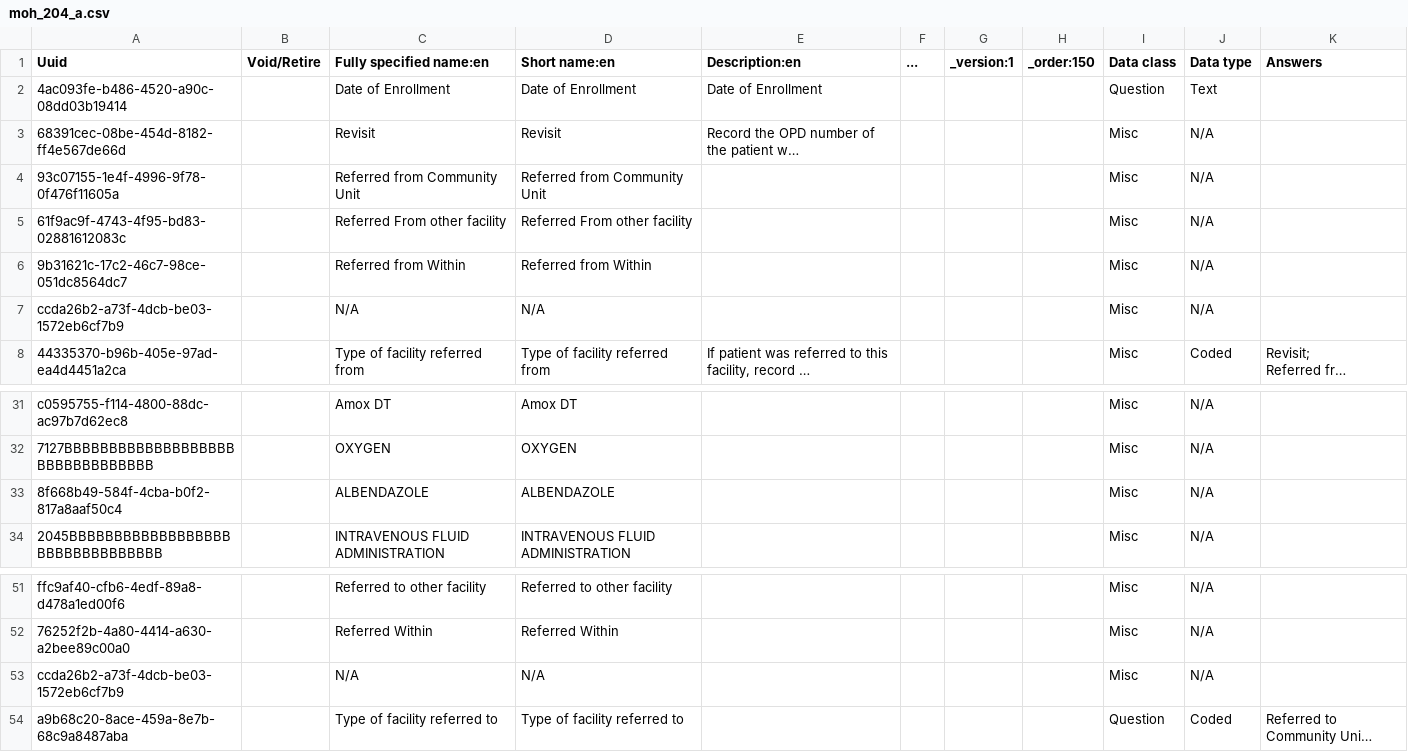
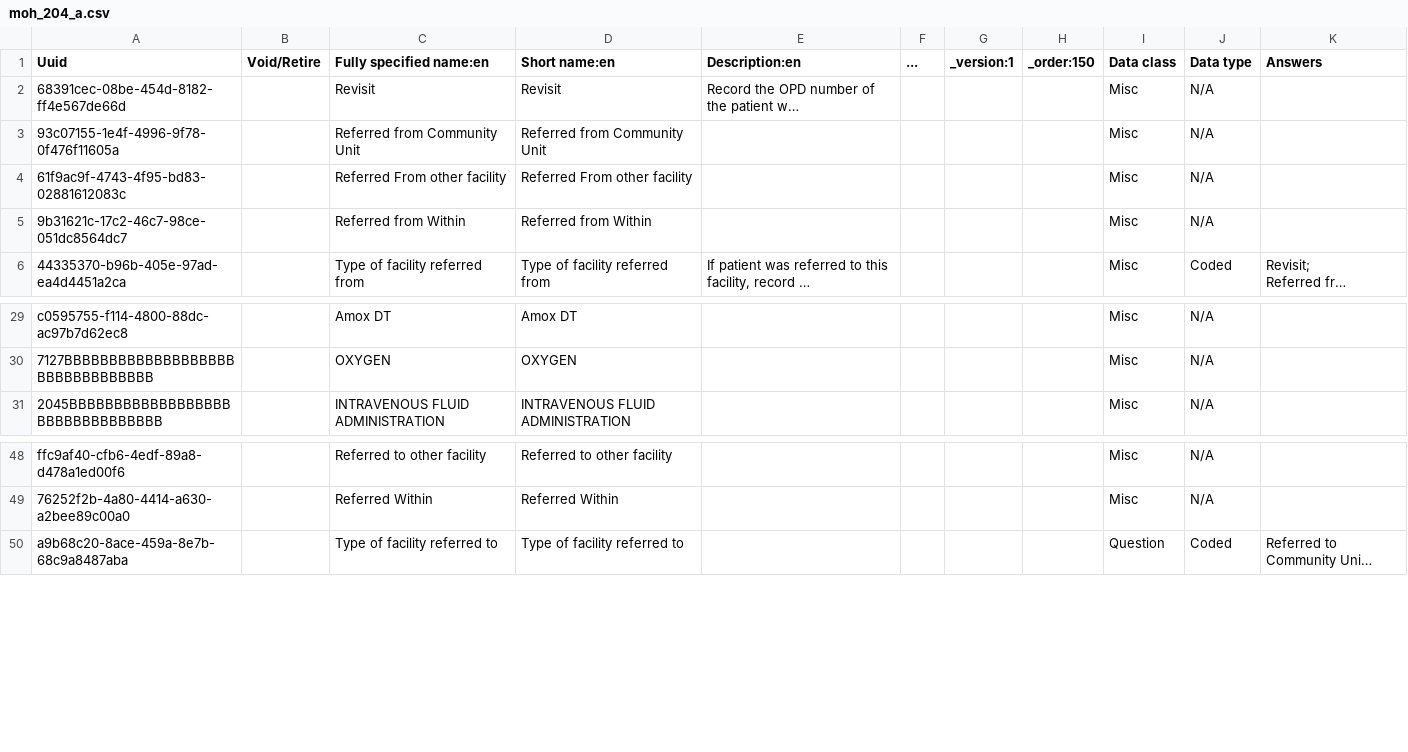
Before and after one commit to YnetSolution/SouthSudanEMR, a CSV file: distro/configuration/concepts/moh_204_a.csv, drawn as a sheet; only a part is shown, gaps mark what is left out; long unchanged cells end in …; the diff names each change by its address in the sheet, - before the commit and + after, or states it on an @@ line.

```diff
--- a/distro/configuration/concepts/moh_204_a.csv
+++ b/distro/configuration/concepts/moh_204_a.csv
-row 2: 4ac093fe-b486-4520-a90c-08dd03b19414 |  | Date of Enrollment | Date of Enrollment | Date of Enrollment |  |  |  | Question | Text
-row 7: ccda26b2-a73f-4dcb-be03-1572eb6cf7b9 |  | N/A | N/A |  |  |  |  | Misc | N/A
-row 33: 8f668b49-584f-4cba-b0f2-817a8aaf50c4 |  | ALBENDAZOLE | ALBENDAZOLE |  |  |  |  | Misc | N/A
-row 53: ccda26b2-a73f-4dcb-be03-1572eb6cf7b9 |  | N/A | N/A |  |  |  |  | Misc | N/A
```
Also changed, not shown: distro/configuration/concepts/Enhanced Adherence Couselling Form.csv, distro/configuration/concepts/adults_and_adolescent_concepts.csv, 15 other files.
